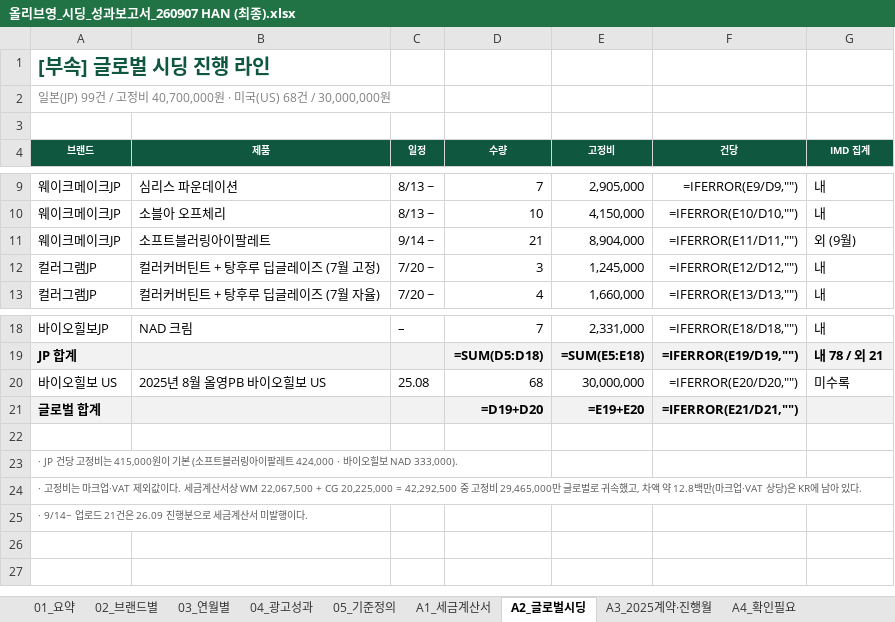
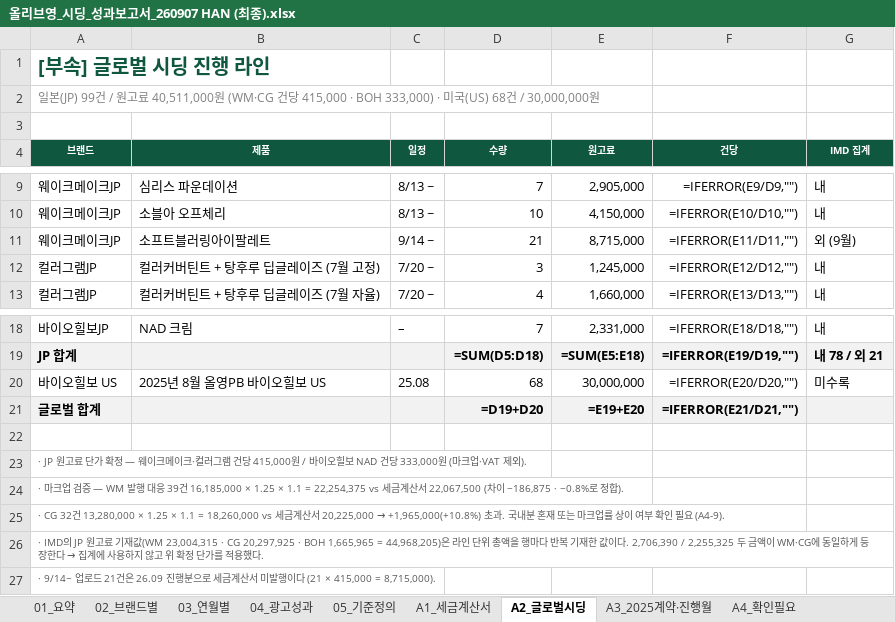
Before and after one commit to bat-han-26/-_oy, an Excel workbook: reports/올리브영_시딩_성과보고서_260907 HAN (최종).xlsx, sheet A2_글로벌시딩, drawn as a sheet; only a part is shown, gaps mark what is left out; values as stored, in another font and other column widths than the file's, no borders; formulas without a stored value are shown as written; the diff names each change by its address in the sheet, - before the commit and + after, or states it on an @@ line.

```diff
--- a/reports/올리브영_시딩_성과보고서_260907 HAN (최종).xlsx (sheet A2_글로벌시딩)
+++ b/reports/올리브영_시딩_성과보고서_260907 HAN (최종).xlsx (sheet A2_글로벌시딩)
-A2 (브랜드): …99건 / 고정비 40,700,000원 · 미국(US)…
+A2 (브랜드): …99건 / 원고료 40,511,000원 (WM·CG 건당 415,000 · BOH 333,000) · 미국(US)…
-E4: 고정비
+E4: 원고료
-E11 (원고료): 8,904,000
+E11 (원고료): 8,715,000
-A23 (브랜드): · JP 건당 고정비는 415,000원이 기본 (소프트블러링아이팔레트 424,000 · 바이오힐보 NAD 333,000).
+A23 (브랜드): · JP 원고료 단가 확정 — 웨이크메이크·컬러그램 건당 415,000원 / 바이오힐보 NAD 건당 333,000원 (마크업·VAT 제외).
-A24 (브랜드): · 고정비는 마크업·VAT 제외값이다. 세금계산서상 WM 22,067,500 + CG 20,225,000 = 42,292,500 중 고정비 29,465,000만 글로벌로 귀속했고, 차액 약 12.8백만(마크업·VAT 상당)은 KR에 남아 있다.
+A24 (브랜드): · 마크업 검증 — WM 발행 대응 39건 16,185,000 × 1.25 × 1.1 = 22,254,375 vs 세금계산서 22,067,500 (차이 −186,875 · −0.8%로 정합).
@@ A25 (브랜드): · 9/14~ 업로드 21건은 26.09 진행분으로 세금계산서 미발행이다. → · CG 32건 13,280,000 × 1.25 × 1.1 = 18,260,000 vs 세금계산서 20,225,000 → +1,965,000(+10.8%) 초과. 국내분 혼재 또는 마크업률 상이 여부 확인 필요 (A4-9). @@
+row 26: · IMD의 JP 원고료 기재값(WM 23,004,315 · CG 20,297,925 · BOH 1,665,965 = 44,968,205)은 라인 단위 총액을 행마다 반복 기재한 값이다. 2,706,390 / 2,255,325 두 금액이 WM·CG에 동일하게 등장한다 → 집계에 사용하지 않고 위 확정 단가를 적용했다.
+row 27: · 9/14~ 업로드 21건은 26.09 진행분으로 세금계산서 미발행이다 (21 × 415,000 = 8,715,000).
```
Also changed, not shown: sheet 05_기준정의, sheet A4_확인필요, sheet 01_요약, sheet 03_연월별, sheet 02_브랜드별, sheet A1_세금계산서, reports/OYPB_브랜드별_시딩_비용_광고성과_260907 HAN (최종).xlsx, 4 other files.
